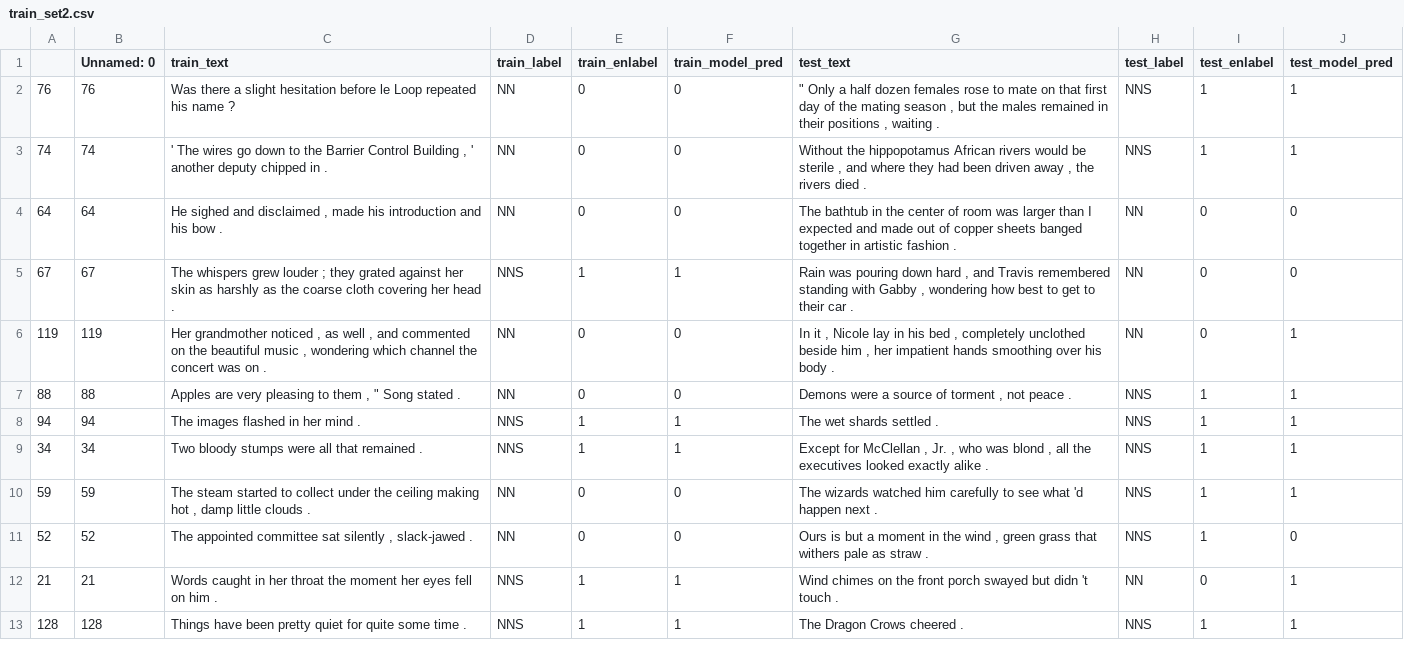
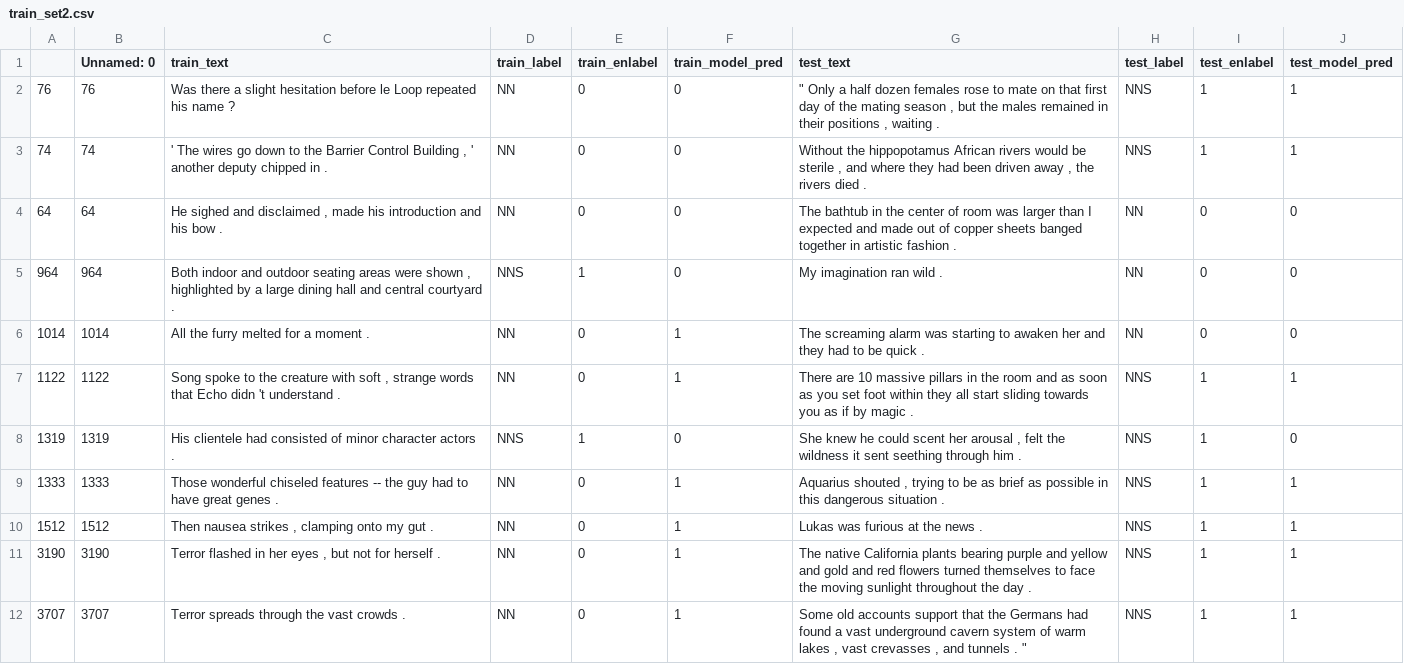
Before and after one commit to anavaleriagonzalez/anavaleriagonzalez.github.io, a CSV file: data/stimuli_presentations/preds/subj_number/train_set2.csv, drawn as a sheet; only a part is shown; the diff covers the shown part only.

Commit message:
Update train_set2.csv

```diff
--- a/data/stimuli_presentations/preds/subj_number/train_set2.csv
+++ b/data/stimuli_presentations/preds/subj_number/train_set2.csv
@@ -4,10 +4,9 @@
 64,64,"He sighed and disclaimed , made his introduction and his bow .",NN,0,0,The bathtub in the center of room was larger than I expected and made out of copper sheets banged together in artistic fashion .,NN,0,0
-67,67,The whispers grew louder ; they grated against her skin as harshly as the coarse cloth covering her head .,NNS,1,1,"Rain was pouring down hard , and Travis remembered standing with Gabby , wondering how best to get to their car .",NN,0,0
-119,119,"Her grandmother noticed , as well , and commented on the beautiful music , wondering which channel the concert was on .",NN,0,0,"In it , Nicole lay in his bed , completely unclothed beside him , her impatient hands smoothing over his body .",NN,0,1
-88,88,"Apples are very pleasing to them , "" Song stated .",NN,0,0,"Demons were a source of torment , not peace .",NNS,1,1
-94,94,The images flashed in her mind .,NNS,1,1,The wet shards settled .,NNS,1,1
-34,34,Two bloody stumps were all that remained .,NNS,1,1,"Except for McClellan , Jr. , who was blond , all the executives looked exactly alike .",NNS,1,1
-59,59,"The steam started to collect under the ceiling making hot , damp little clouds .",NN,0,0,The wizards watched him carefully to see what 'd happen next .,NNS,1,1
-52,52,"The appointed committee sat silently , slack-jawed .",NN,0,0,"Ours is but a moment in the wind , green grass that withers pale as straw .",NNS,1,0
-21,21,Words caught in her throat the moment her eyes fell on him .,NNS,1,1,Wind chimes on the front porch swayed but didn 't touch .,NN,0,1
-128,128,Things have been pretty quiet for quite some time .,NNS,1,1,The Dragon Crows cheered .,NNS,1,1
+964,964,"Both indoor and outdoor seating areas were shown , highlighted by a large dining hall and central courtyard .",NNS,1,0,My imagination ran wild .,NN,0,0
+1014,1014,All the furry melted for a moment .,NN,0,1,The screaming alarm was starting to awaken her and they had to be quick .,NN,0,0
+1122,1122,"Song spoke to the creature with soft , strange words that Echo didn 't understand .",NN,0,1,There are 10 massive pillars in the room and as soon as you set foot within they all start sliding towards you as if by magic .,NNS,1,1
+1319,1319,His clientele had consisted of minor character actors .,NNS,1,0,"She knew he could scent her arousal , felt the wildness it sent seething through him .",NNS,1,0
+1333,1333,Those wonderful chiseled features -- the guy had to have great genes .,NN,0,1,"Aquarius shouted , trying to be as brief as possible in this dangerous situation .",NNS,1,1
+1512,1512,"Then nausea strikes , clamping onto my gut .",NN,0,1,Lukas was furious at the news .,NNS,1,1
+3190,3190,"Terror flashed in her eyes , but not for herself .",NN,0,1,The native California plants bearing purple and yellow and gold and red flowers turned themselves to face the moving sunlight throughout the day .,NNS,1,1
+3707,3707,Terror spreads through the vast crowds .,NN,0,1,"Some old accounts support that the Germans had found a vast underground cavern system of warm lakes , vast crevasses , and tunnels . """,NNS,1,1
```
Also changed, not shown: 3 added rows and 11 edited cells elsewhere in this file.
